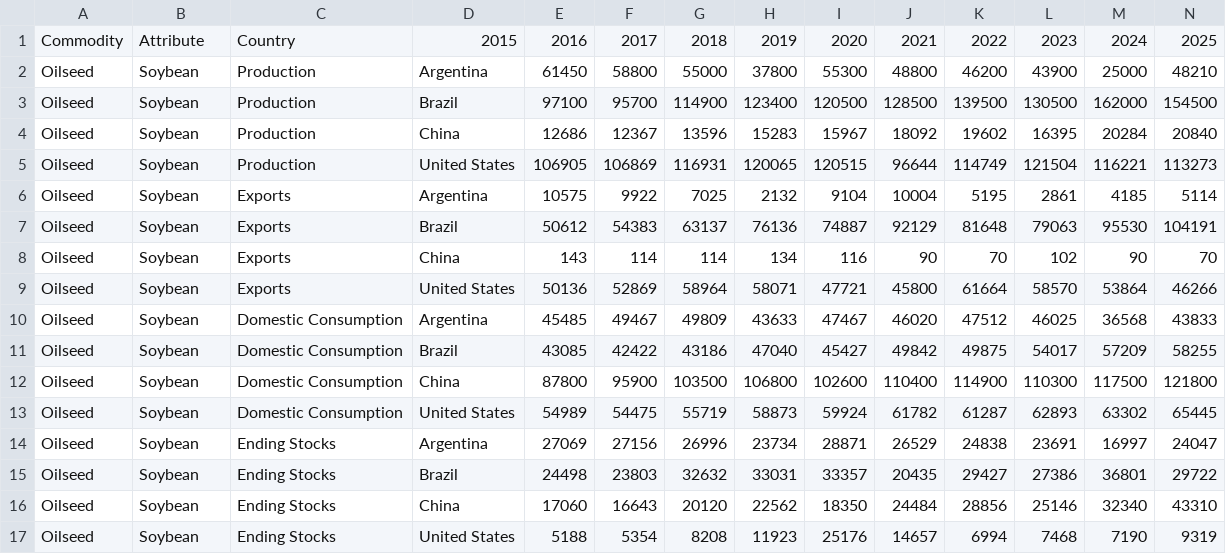
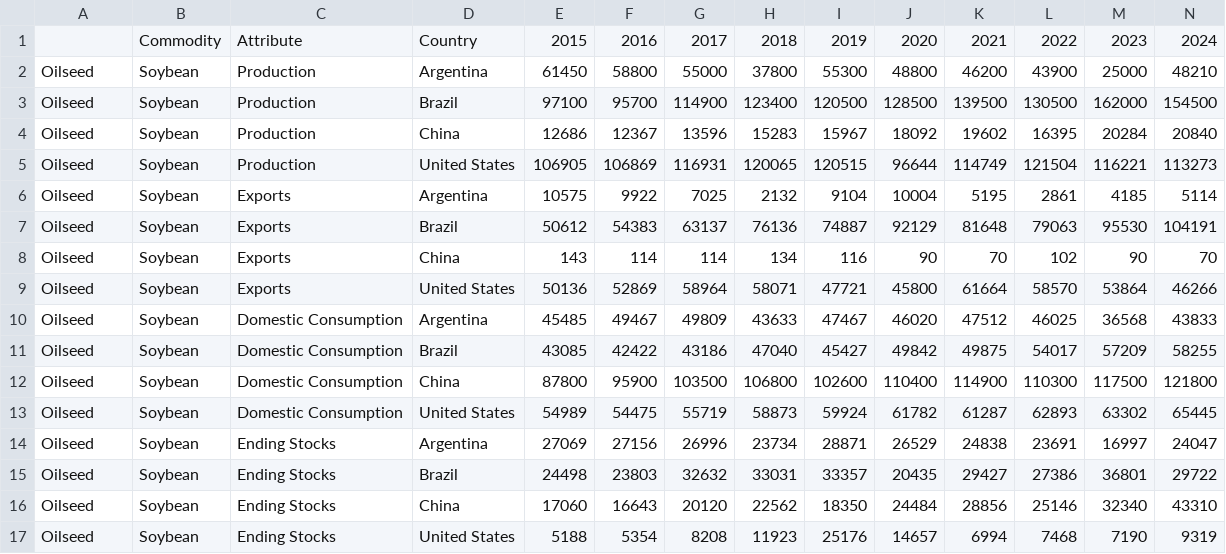
Before and after one commit to ProIg-Chaa/APMCM-training, a CSV file: data/processed/ques1/各国出口数据/soybean_production_export_consumption_stock.csv, drawn as a sheet; only a part is shown; removed rows and columns are numbered as before the commit, all else as after; rows hold the shown columns only; the diff names each change by its address in the sheet, - before the commit and + after, or states it on an @@ line.

```diff
--- a/data/processed/ques1/各国出口数据/soybean_production_export_consumption_stock.csv
+++ b/data/processed/ques1/各国出口数据/soybean_production_export_consumption_stock.csv
-row 1: Commodity | Attribute | Country | 2015 | 2016 | 2017 | 2018 | 2019 | 2020 | 2021 | 2022 | 2023 | 2024 | 2025
+row 1:  | Commodity | Attribute | Country | 2015 | 2016 | 2017 | 2018 | 2019 | 2020 | 2021 | 2022 | 2023 | 2024
```
Also changed, not shown: 22 other files.
